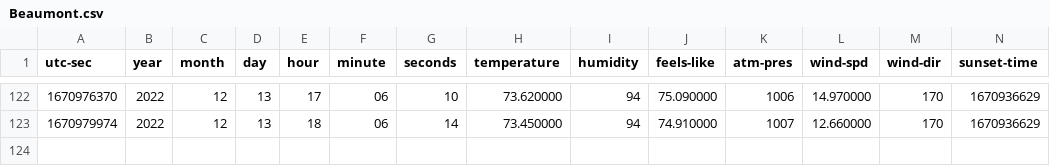
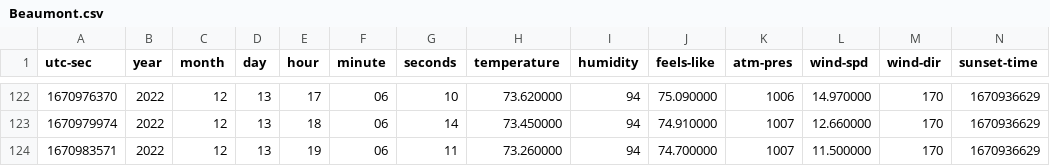
Before and after one commit to shawnadams333/weather-data, a CSV file: interstates/i10/Beaumont.csv, drawn as a sheet; only a part is shown, gaps mark what is left out; rows hold the shown columns only; the diff names each change by its address in the sheet, - before the commit and + after, or states it on an @@ line.

```diff
--- a/interstates/i10/Beaumont.csv
+++ b/interstates/i10/Beaumont.csv
+row 124: 1670983571 | 2022 | 12 | 13 | 19 | 06 | 11 | 73.260000 | 94 | 74.700000 | 1007 | 11.500000 | 170 | 1670936629
```
Also changed, not shown: interstates/i10/Baton-Rouge.csv, interstates/i10/Houston.csv, 26 other files.
